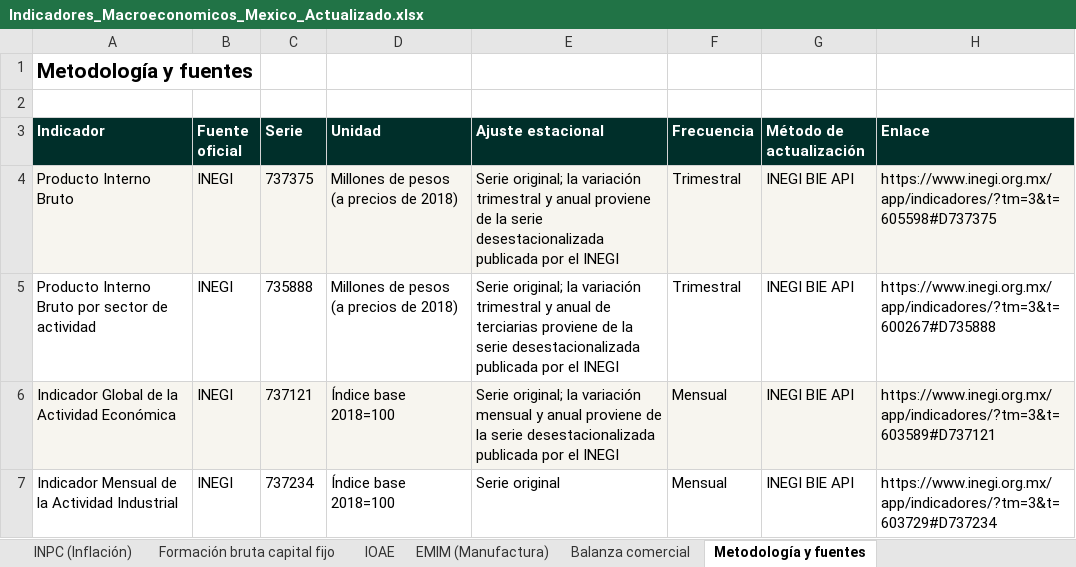
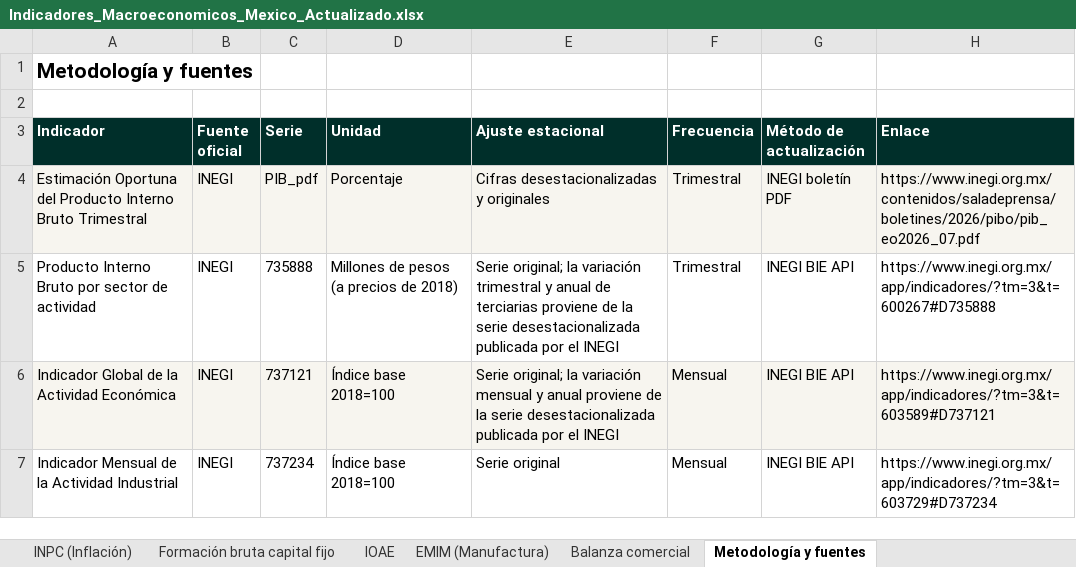
Before and after one commit to luisbuendiag/Indicadores_macroeconomicos_Mex, an Excel workbook: downloads/Indicadores_Macroeconomicos_Mexico_Actualizado.xlsx, sheet Metodología y fuentes, drawn as a sheet; only a part is shown; values as stored, in another font and other column widths than the file's, no borders; removed rows and columns are numbered as before the commit, all else as after; the diff names each change by its address in the sheet, - before the commit and + after, or states it on an @@ line.

```diff
--- a/downloads/Indicadores_Macroeconomicos_Mexico_Actualizado.xlsx (sheet Metodología y fuentes)
+++ b/downloads/Indicadores_Macroeconomicos_Mexico_Actualizado.xlsx (sheet Metodología y fuentes)
-row 4: Producto Interno Bruto | INEGI | 737375 | Millones de pesos (a precios de 2018) | Serie original; la variación trimestral y anual proviene de la serie desestacionalizada publicada por el INEGI | Trimestral | INEGI BIE API | https://www.inegi.org.mx/app/indicadores/?tm=3&t=605598#D737375
+row 4: Estimación Oportuna del Producto Interno Bruto Trimestral | INEGI | PIB_pdf | Porcentaje | Cifras desestacionalizadas y originales | Trimestral | INEGI boletín PDF | https://www.inegi.org.mx/contenidos/saladeprensa/boletines/2026/pibo/pib_eo2026_07.pdf
```
Also changed, not shown: sheet Control de actualizaciones, sheet Síntesis de coyuntura, downloads/indicadores/CONSUMO/CONSUMO_datos.xlsx, downloads/indicadores/IGAE/IGAE_datos.xlsx, 41 other files.
